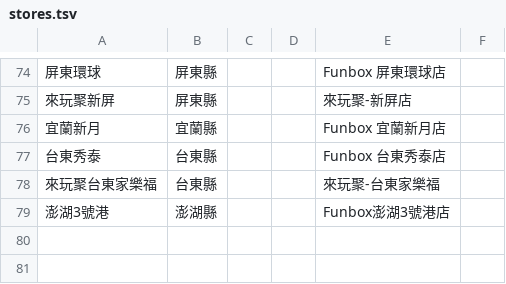
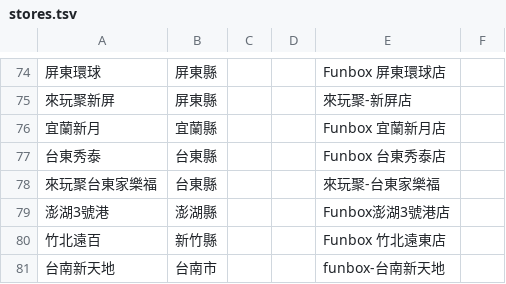
Before and after one commit to wowack7/beybuilder, a TSV file: data/draw/stores.tsv, drawn as a sheet; only a part is shown, gaps mark what is left out; the diff names each change by its address in the sheet, - before the commit and + after, or states it on an @@ line.

```diff
--- a/data/draw/stores.tsv
+++ b/data/draw/stores.tsv
+row 80: 竹北遠百 | 新竹縣 |  |  | Funbox 竹北遠東店
+row 81: 台南新天地 | 台南市 |  |  | funbox-台南新天地
```
Also changed, not shown: data/draw/mapping.tsv, 4 other files.
